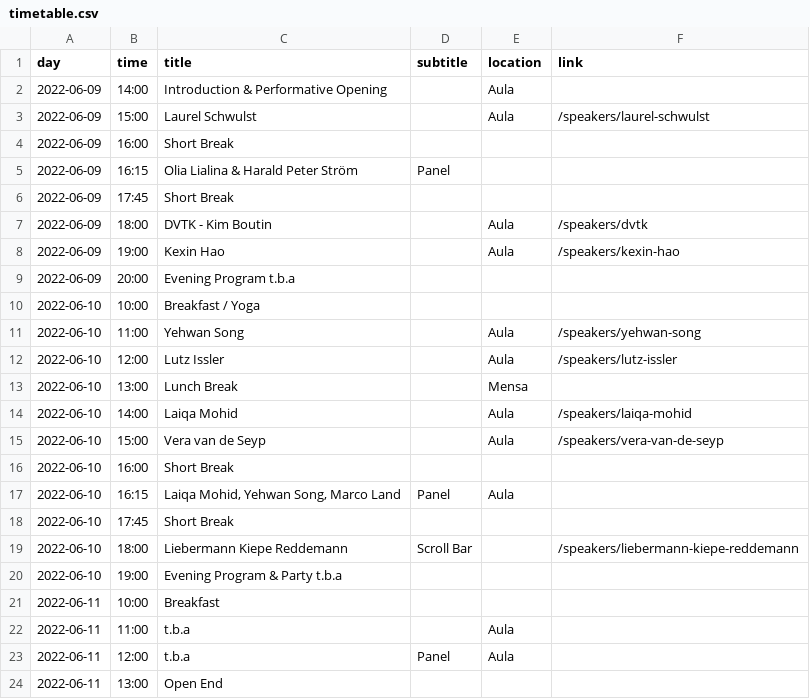
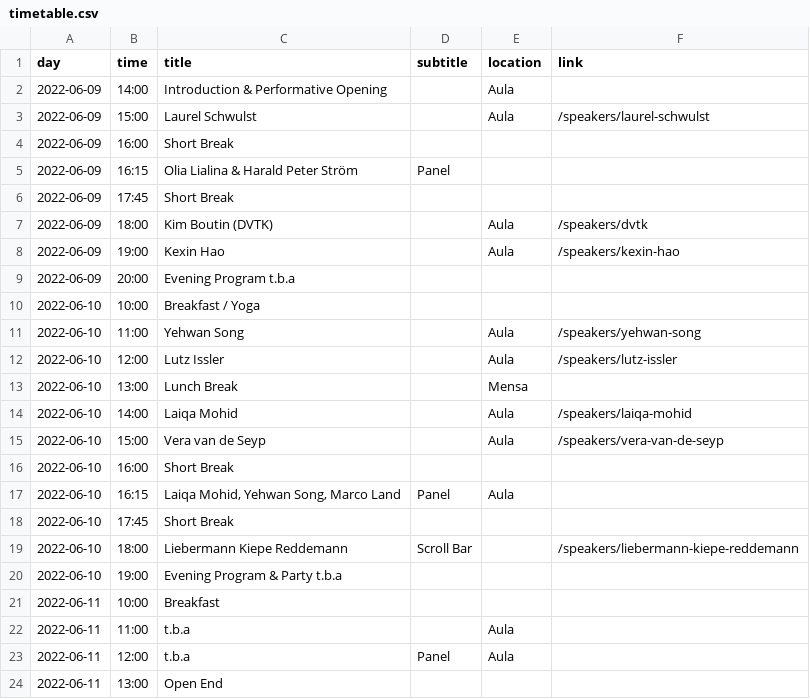
Before and after one commit to Klasse-Digitale-Grafik/never-ready, a CSV file: static/data/timetable.csv, drawn as a sheet.

```diff
--- a/static/data/timetable.csv
+++ b/static/data/timetable.csv
@@ -6,3 +6,3 @@ day;time;title;subtitle;location;link
 2022-06-09;17:45;Short Break;;;
-2022-06-09;18:00;DVTK - Kim Boutin;;Aula;/speakers/dvtk
+2022-06-09;18:00;Kim Boutin (DVTK);;Aula;/speakers/dvtk
 2022-06-09;19:00;Kexin Hao;;Aula;/speakers/kexin-hao
```
Also changed, not shown: 4 other files.
